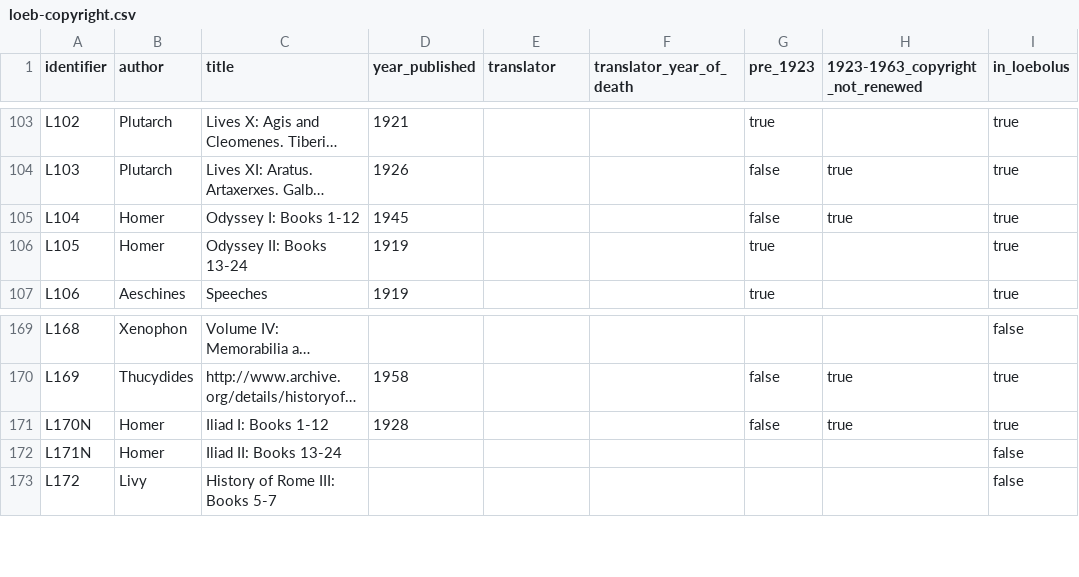
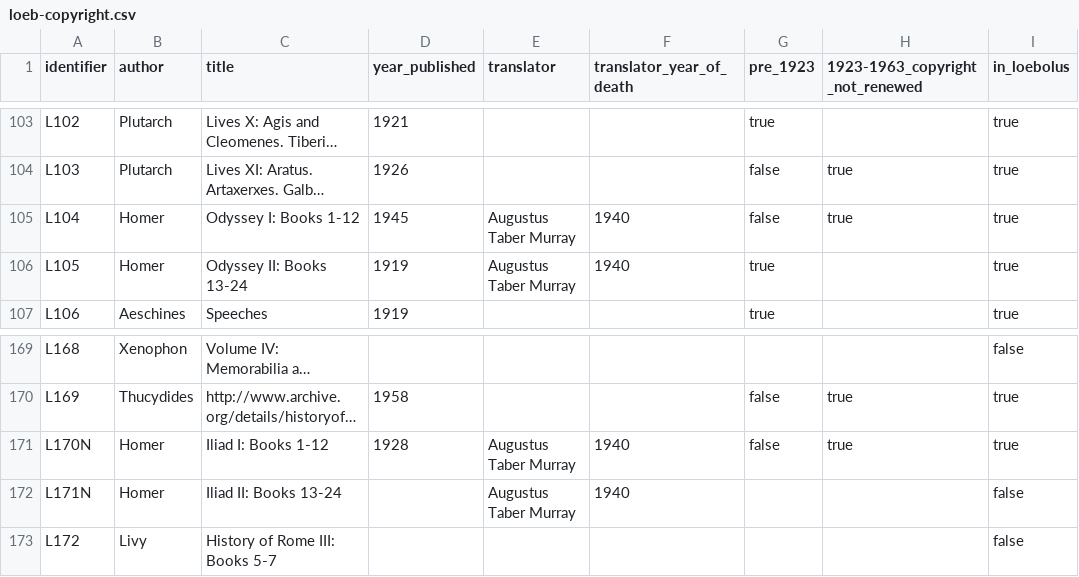
Before and after one commit to ryanfb/loeb-copyright, a CSV file: loeb-copyright.csv, drawn as a sheet; only a part is shown, gaps mark what is left out; long unchanged cells end in …; the diff names each change by its address in the sheet, - before the commit and + after, or states it on an @@ line.

Commit message:
Add info for A.T. Murray

```diff
--- a/loeb-copyright.csv
+++ b/loeb-copyright.csv
-E105:E106 (translator): (empty)
+E105:E106 (translator): Augustus Taber Murray
-F105:F106 (translator_year_of_death): (empty)
+F105:F106 (translator_year_of_death): 1940
-E171:E172 (translator): (empty)
+E171:E172 (translator): Augustus Taber Murray
-F171:F172 (translator_year_of_death): (empty)
+F171:F172 (translator_year_of_death): 1940
```
